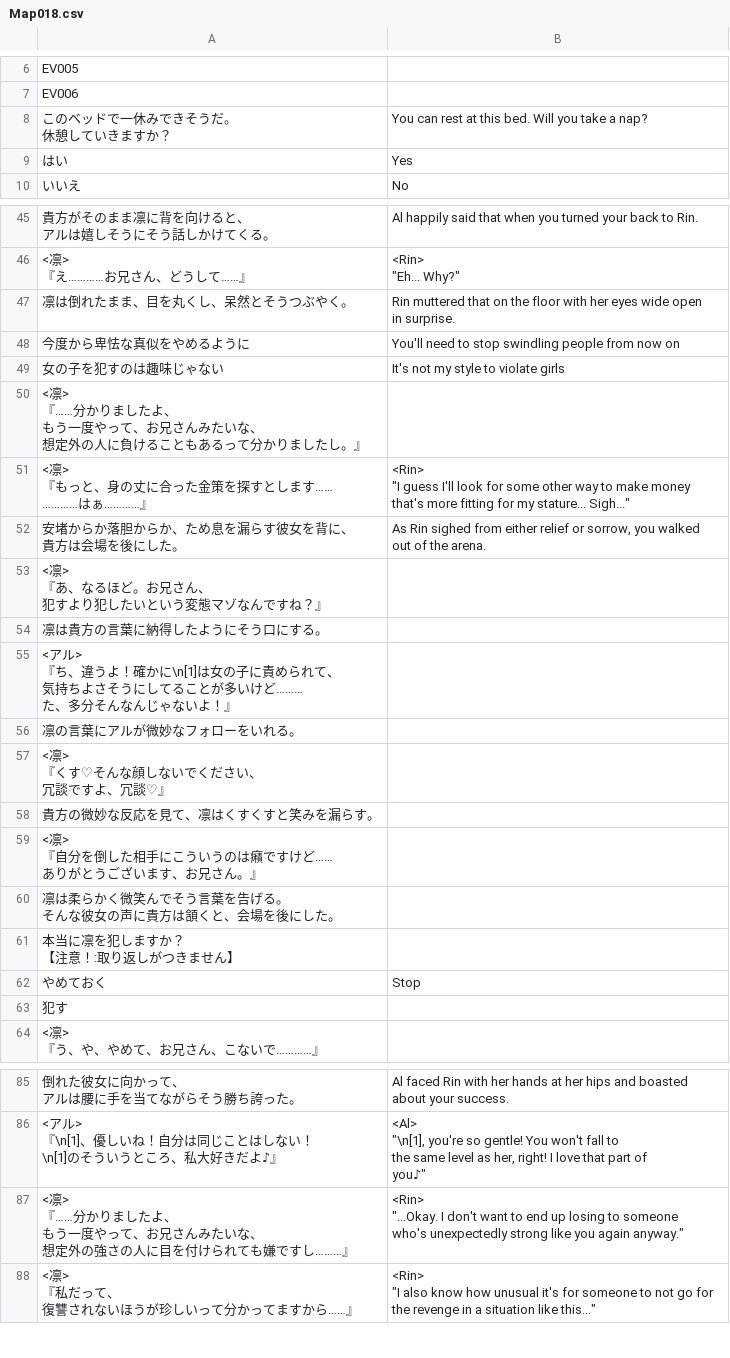
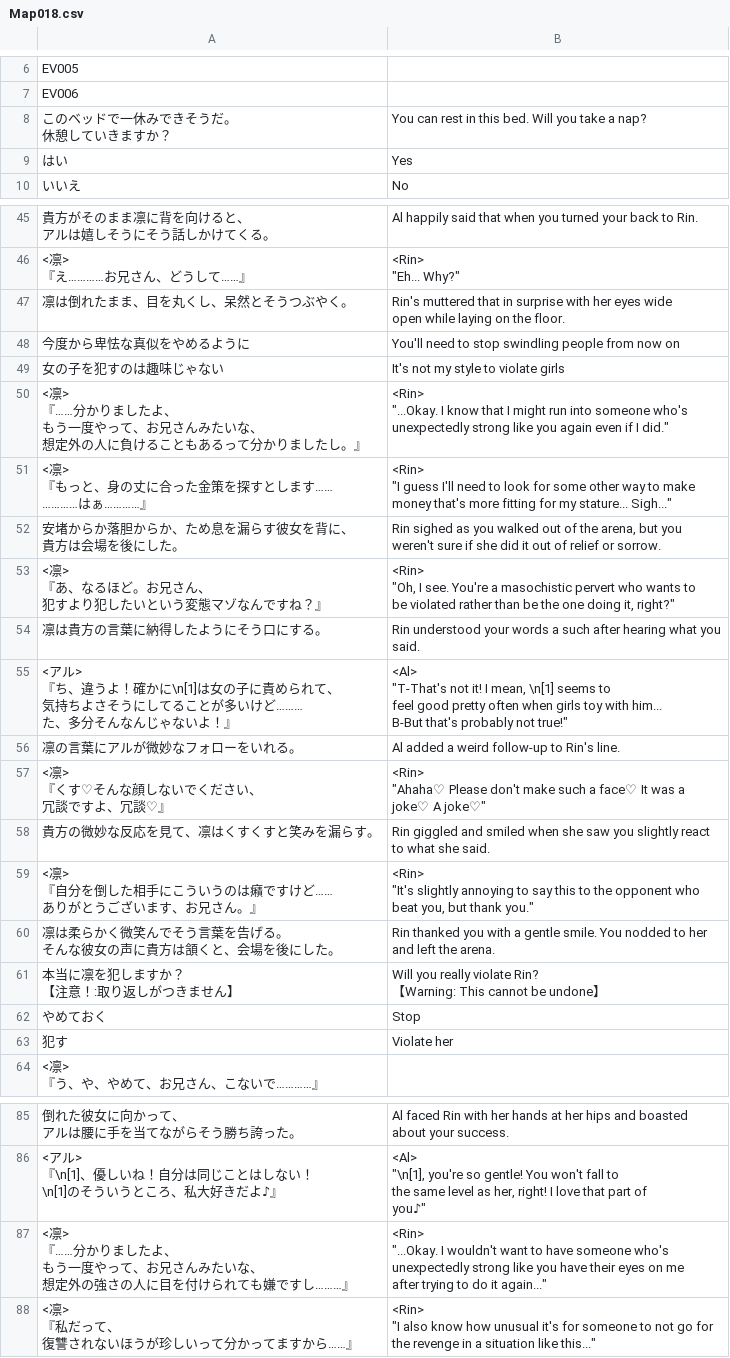
Before and after one commit to PummelsTL/TowerOfAlfimia, a CSV file: www/data/Map018.csv, drawn as a sheet; only a part is shown, gaps mark what is left out; ↵ is a line break in a cell; the diff covers the shown part only; the diff names each change by its address in the sheet, - before the commit and + after, or states it on an @@ line.

```diff
--- a/www/data/Map018.csv
+++ b/www/data/Map018.csv
-B8: …can rest at this bed.…
+B8: …can rest in this bed.…
-B47: Rin muttered that on the floor with her eyes wide open ↵ in surprise.
+B47: Rin's muttered that in surprise with her eyes wide ↵ open while laying on the floor.
-B50: (empty)
+B50: <Rin> ↵ "...Okay. I know that I might run into someone who's ↵ unexpectedly strong like you again even if I did."
-B51: …guess I'll look for…
+B51: …guess I'll need to look for…
-B52: As Rin sighed from either relief or sorrow, you walked ↵ out of the arena.
+B52: Rin sighed as you walked out of the arena, but you ↵ weren't sure if she did it out of relief or sorrow.
-B53: (empty)
+B53: <Rin> ↵ "Oh, I see. You're a masochistic pervert who wants to ↵ be violated rather than be the one doing it, right?"
-B54: (empty)
+B54: Rin understood your words a such after hearing what you ↵ said.
-B55: (empty)
+B55: <Al> ↵ "T-That's not it! I mean, \n[1] seems to ↵ feel good pretty often when girls toy with him... ↵ B-But that's probably not true!"
-B56: (empty)
+B56: Al added a weird follow-up to Rin's line.
-B57: (empty)
+B57: <Rin> ↵ "Ahaha♡ Please don't make such a face♡ It was a ↵ joke♡ A joke♡"
-B58: (empty)
+B58: Rin giggled and smiled when she saw you slightly react ↵ to what she said.
-B59: (empty)
+B59: <Rin> ↵ "It's slightly annoying to say this to the opponent who ↵ beat you, but thank you."
-B60: (empty)
+B60: Rin thanked you with a gentle smile. You nodded to her ↵ and left the arena.
-B61: (empty)
+B61: Will you really violate Rin? ↵ 【Warning: This cannot be undone】
-B63: (empty)
+B63: Violate her
-B87: …"...Okay. I don't want to end up losing to someone ↵ who's unexpectedly strong like you again anyway."
+B87: …"...Okay. I wouldn't want to have someone who's ↵ unexpectedly strong like you have their eyes on me ↵ after trying to do it again..."
```
Also changed, not shown: 13 edited cells elsewhere in this file.
